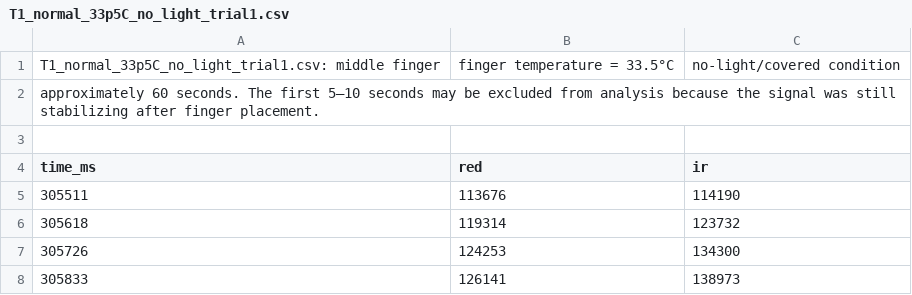
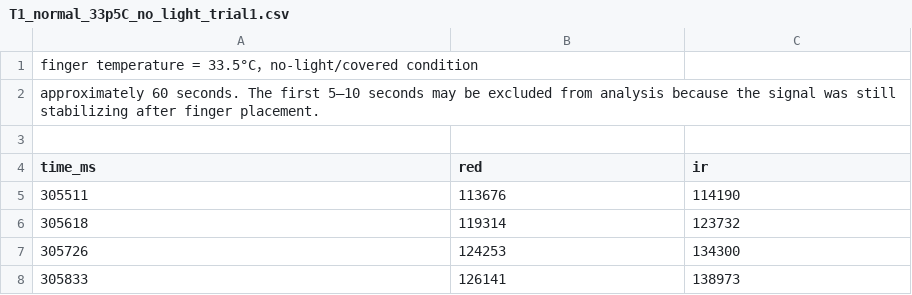
Before and after one commit to WENYIRENZHAO/max30102-signal-characterization, a CSV file: data/T1_normal_33p5C_no_light_trial1.csv, drawn as a sheet; only a part is shown; removed rows and columns are numbered as before the commit, all else as after; the diff names each change by its address in the sheet, - before the commit and + after, or states it on an @@ line.

Commit message:
Update T1_normal_33p5C_no_light_trial1.csv

```diff
--- a/data/T1_normal_33p5C_no_light_trial1.csv
+++ b/data/T1_normal_33p5C_no_light_trial1.csv
-row 1: T1_normal_33p5C_no_light_trial1.csv: middle finger | finger temperature = 33.5°C | no-light/covered condition
+row 1: finger temperature = 33.5°C，no-light/covered condition
```
